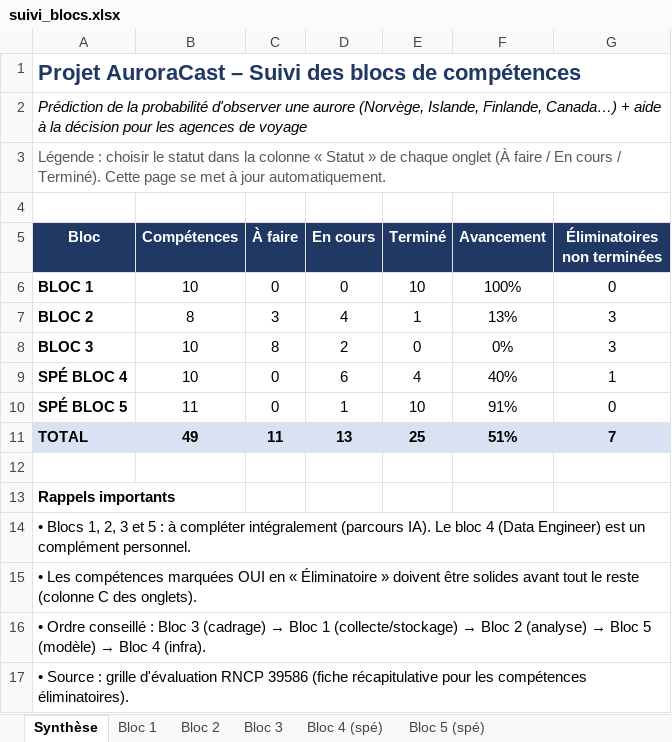
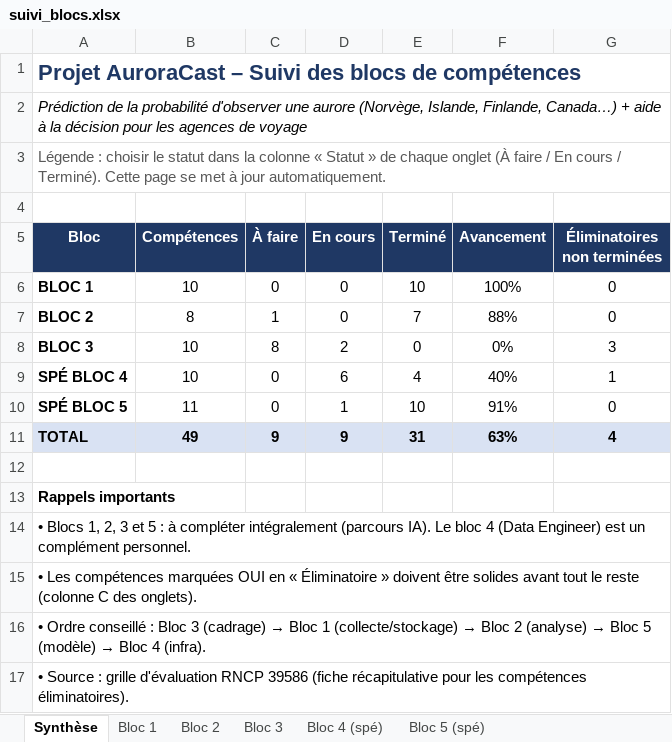
Before and after one commit to Esenel19/auroracast, an Excel workbook: docs/suivi_blocs.xlsx, sheet Synthèse, drawn as a sheet; values as stored, in another font and other column widths than the file's, no borders; the diff names each change by its address in the sheet, - before the commit and + after, or states it on an @@ line.

```diff
--- a/docs/suivi_blocs.xlsx (sheet Synthèse)
+++ b/docs/suivi_blocs.xlsx (sheet Synthèse)
-C7 (À faire): 3
+C7 (À faire): 1
-D7 (En cours): 4
+D7 (En cours): 0
-E7 (Terminé): 1
+E7 (Terminé): 7
-F7 (Avancement): 13%
+F7 (Avancement): 88%
-G7 (Éliminatoires non terminées): 3
+G7 (Éliminatoires non terminées): 0
-C11 (À faire): 11
+C11 (À faire): 9
-D11 (En cours): 13
+D11 (En cours): 9
-E11 (Terminé): 25
+E11 (Terminé): 31
-F11 (Avancement): 51%
+F11 (Avancement): 63%
-G11 (Éliminatoires non terminées): 7
+G11 (Éliminatoires non terminées): 4
```
Also changed, not shown: sheet Bloc 2, 4 other files.
